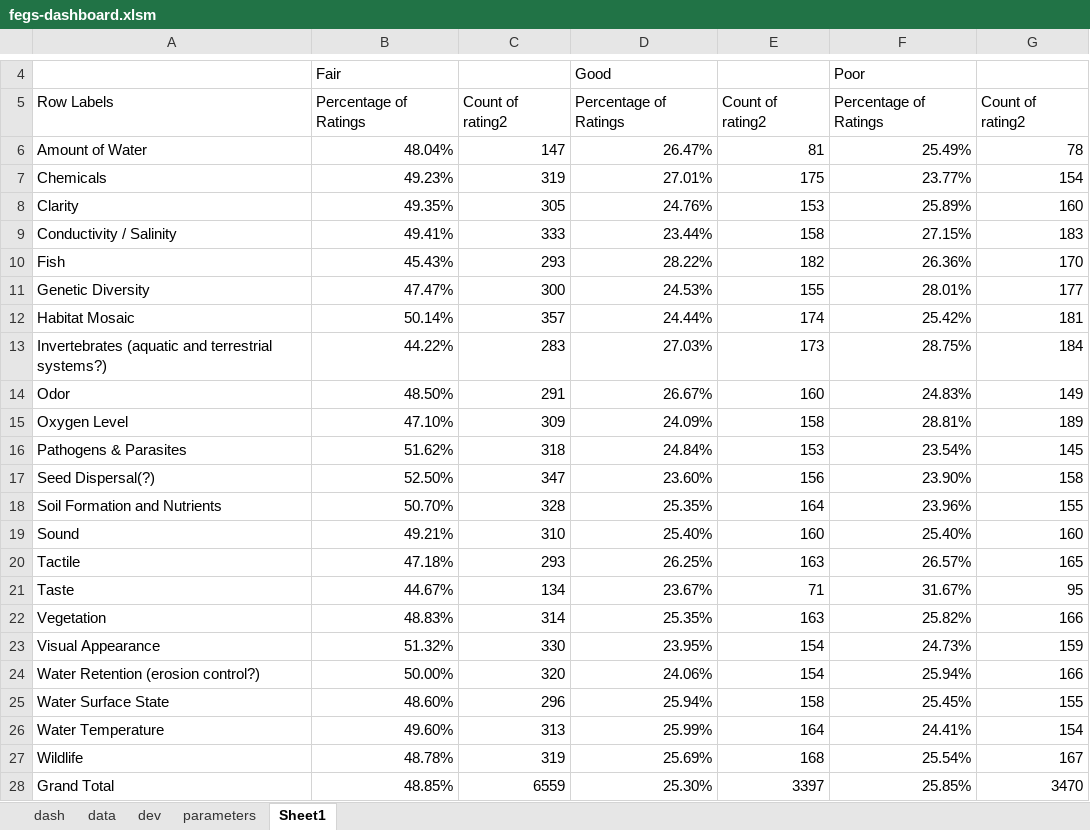
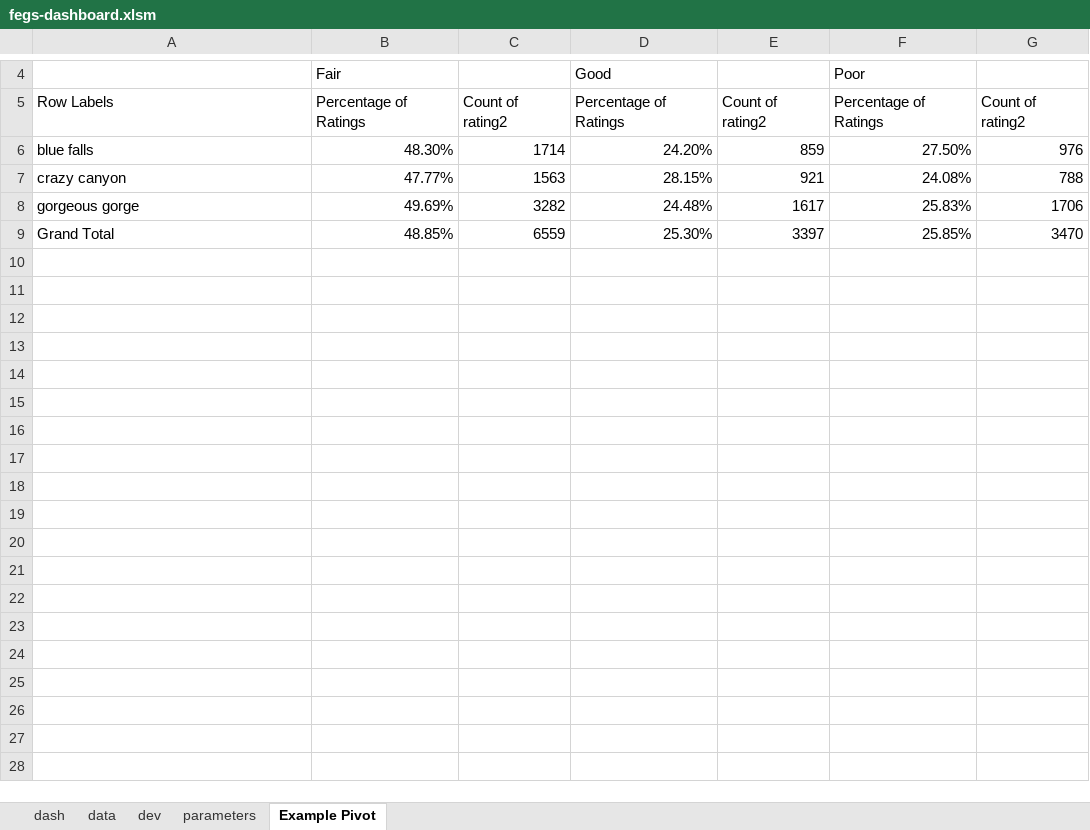
Before and after one commit to USEPA/fegs-dashboard, an Excel workbook: fegs-dashboard.xlsm, sheet Example Pivot, drawn as a sheet; only a part is shown, gaps mark what is left out; values as stored, in another font and other column widths than the file's, no borders; removed rows and columns are numbered as before the commit, all else as after; the diff names each change by its address in the sheet, - before the commit and + after, or states it on an @@ line.

Commit message:
minor content updates; finishes step 5's prompt

```diff
--- a/fegs-dashboard.xlsm (sheet Example Pivot)
+++ b/fegs-dashboard.xlsm (sheet Example Pivot)
-sheet tab: Sheet1
+sheet tab: Example Pivot
-row 6: Amount of Water | 48.04% | 147 | 26.47% | 81 | 25.49% | 78
-row 7: Chemicals | 49.23% | 319 | 27.01% | 175 | 23.77% | 154
-row 8: Clarity | 49.35% | 305 | 24.76% | 153 | 25.89% | 160
-row 9: Conductivity / Salinity | 49.41% | 333 | 23.44% | 158 | 27.15% | 183
-row 10: Fish | 45.43% | 293 | 28.22% | 182 | 26.36% | 170
-row 11: Genetic Diversity | 47.47% | 300 | 24.53% | 155 | 28.01% | 177
-row 12: Habitat Mosaic | 50.14% | 357 | 24.44% | 174 | 25.42% | 181
-row 13: Invertebrates (aquatic and terrestrial systems?) | 44.22% | 283 | 27.03% | 173 | 28.75% | 184
-row 14: Odor | 48.50% | 291 | 26.67% | 160 | 24.83% | 149
-row 15: Oxygen Level | 47.10% | 309 | 24.09% | 158 | 28.81% | 189
-row 16: Pathogens & Parasites | 51.62% | 318 | 24.84% | 153 | 23.54% | 145
-row 17: Seed Dispersal(?) | 52.50% | 347 | 23.60% | 156 | 23.90% | 158
-row 18: Soil Formation and Nutrients | 50.70% | 328 | 25.35% | 164 | 23.96% | 155
-row 19: Sound | 49.21% | 310 | 25.40% | 160 | 25.40% | 160
-row 20: Tactile | 47.18% | 293 | 26.25% | 163 | 26.57% | 165
-row 21: Taste | 44.67% | 134 | 23.67% | 71 | 31.67% | 95
-row 22: Vegetation | 48.83% | 314 | 25.35% | 163 | 25.82% | 166
-row 23: Visual Appearance | 51.32% | 330 | 23.95% | 154 | 24.73% | 159
-row 24: Water Retention (erosion control?) | 50.00% | 320 | 24.06% | 154 | 25.94% | 166
-row 25: Water Surface State | 48.60% | 296 | 25.94% | 158 | 25.45% | 155
-row 26: Water Temperature | 49.60% | 313 | 25.99% | 164 | 24.41% | 154
-row 27: Wildlife | 48.78% | 319 | 25.69% | 168 | 25.54% | 167
+row 6: blue falls | 48.30% | 1714 | 24.20% | 859 | 27.50% | 976
+row 7: crazy canyon | 47.77% | 1563 | 28.15% | 921 | 24.08% | 788
+row 8: gorgeous gorge | 49.69% | 3282 | 24.48% | 1617 | 25.83% | 1706
```
Also changed, not shown: charts or pictures.
